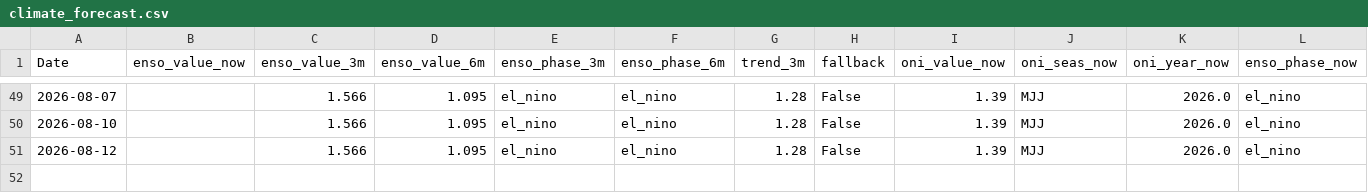
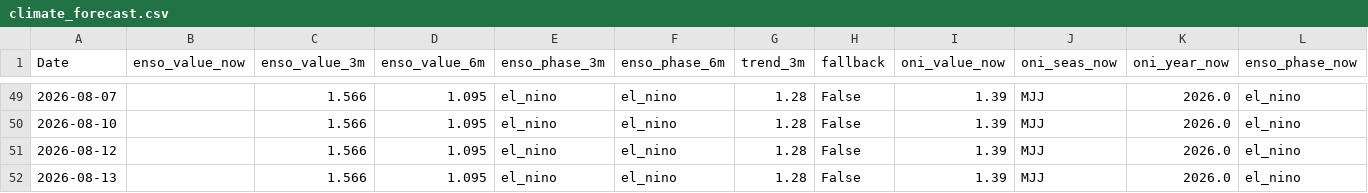
Before and after one commit to Nicotina712/agrocast, a CSV file: data/climate_forecast.csv, drawn as a sheet; only a part is shown, gaps mark what is left out; rows hold the shown columns only; the diff names each change by its address in the sheet, - before the commit and + after, or states it on an @@ line.

Commit message:
data: refresh pipeline artifacts (2026-08-13 14:51 UTC)

```diff
--- a/data/climate_forecast.csv
+++ b/data/climate_forecast.csv
+row 52: 2026-08-13 |  | 1.566 | 1.095 | el_nino | el_nino | 1.28 | False | 1.39 | MJJ | 2026.0 | el_nino
```
Also changed, not shown: artifacts/forecast.csv, artifacts/signals.csv, 48 other files.
